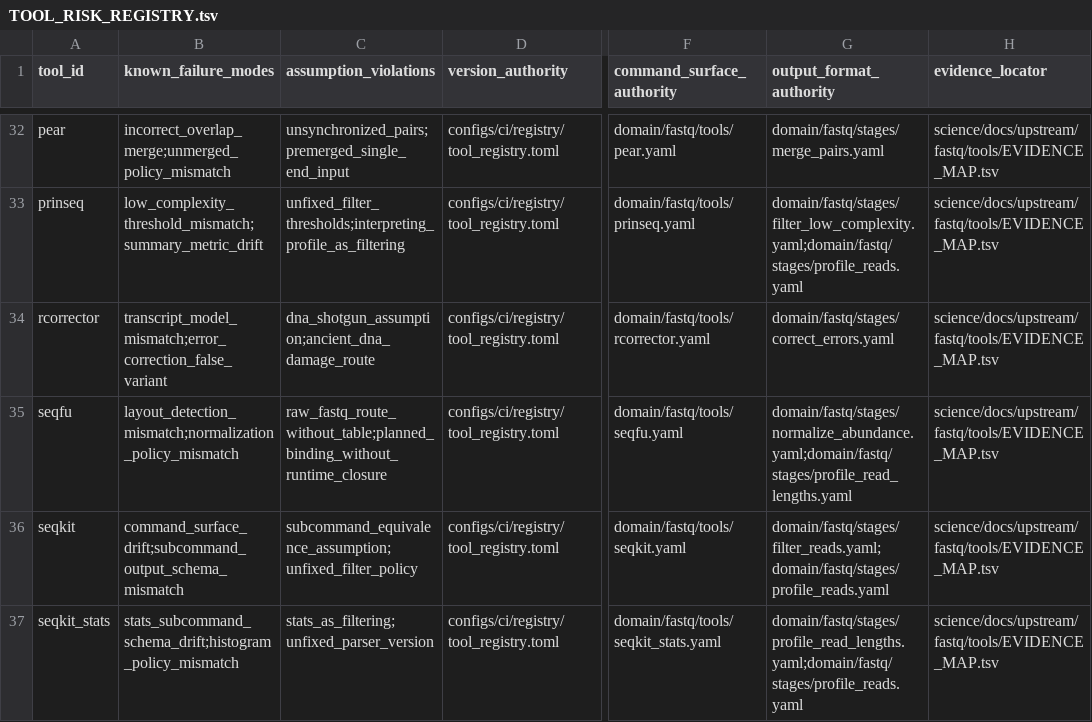
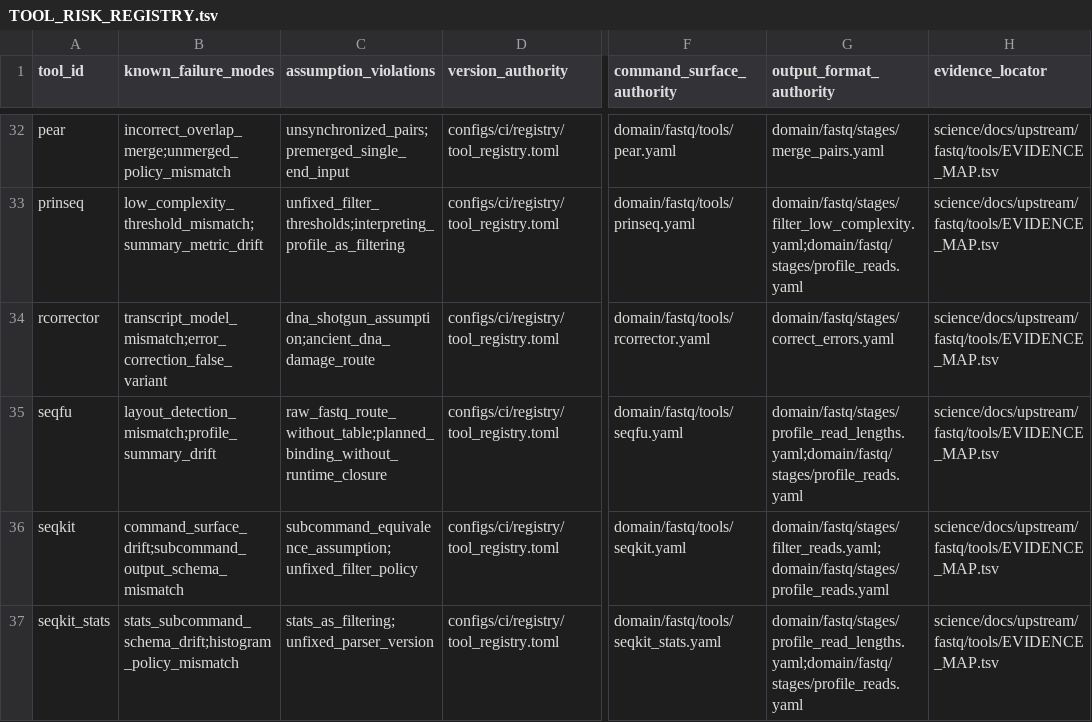
Before and after one commit to bijux/bijux-genomics, a TSV file: science/docs/upstream/fastq/TOOL_RISK_REGISTRY.tsv, drawn as a sheet; only a part is shown, gaps mark what is left out; the diff names each change by its address in the sheet, - before the commit and + after, or states it on an @@ line.

```diff
--- a/science/docs/upstream/fastq/TOOL_RISK_REGISTRY.tsv
+++ b/science/docs/upstream/fastq/TOOL_RISK_REGISTRY.tsv
-B35 (known_failure_modes): layout_detection_mismatch;normalization_policy_mismatch
+B35 (known_failure_modes): layout_detection_mismatch;profile_summary_drift
-G35 (output_format_authority): domain/fastq/stages/normalize_abundance.yaml;domain/fastq/stages/profile_read_lengths.yaml
+G35 (output_format_authority): domain/fastq/stages/profile_read_lengths.yaml;domain/fastq/stages/profile_reads.yaml
```
Also changed, not shown: science/docs/upstream/fastq/PLANNED_RUNTIME_BLOCKERS.tsv, 3 other files.
